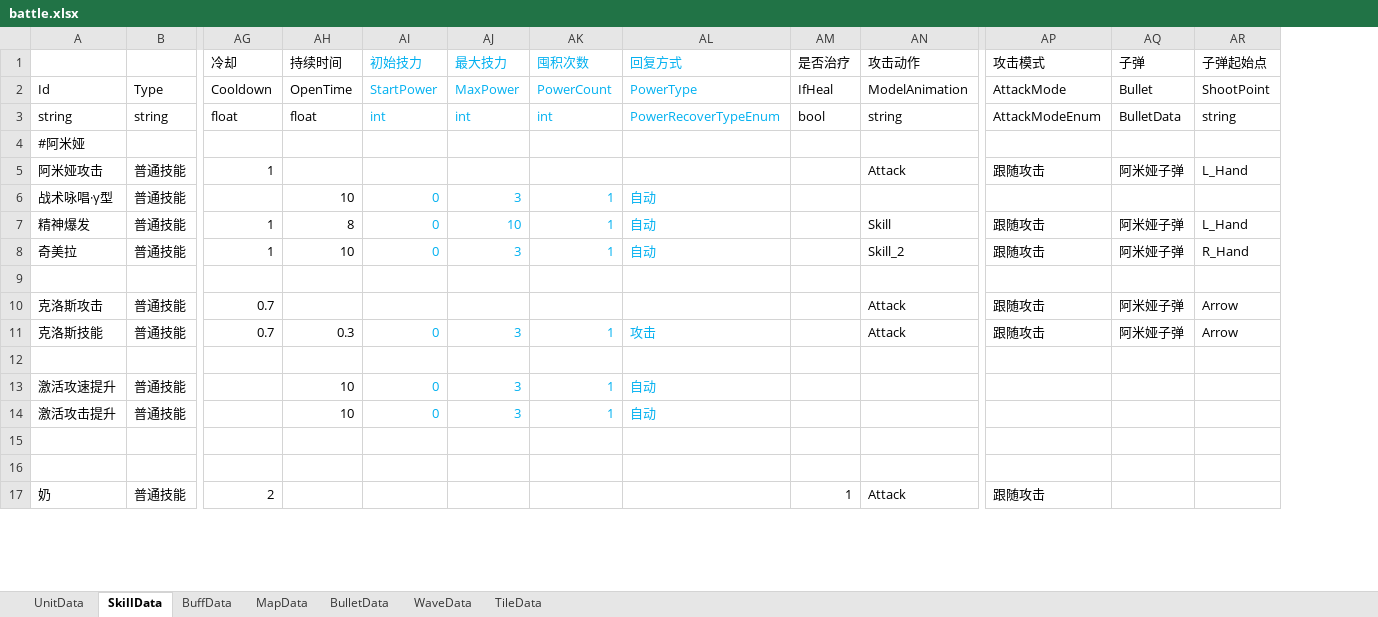
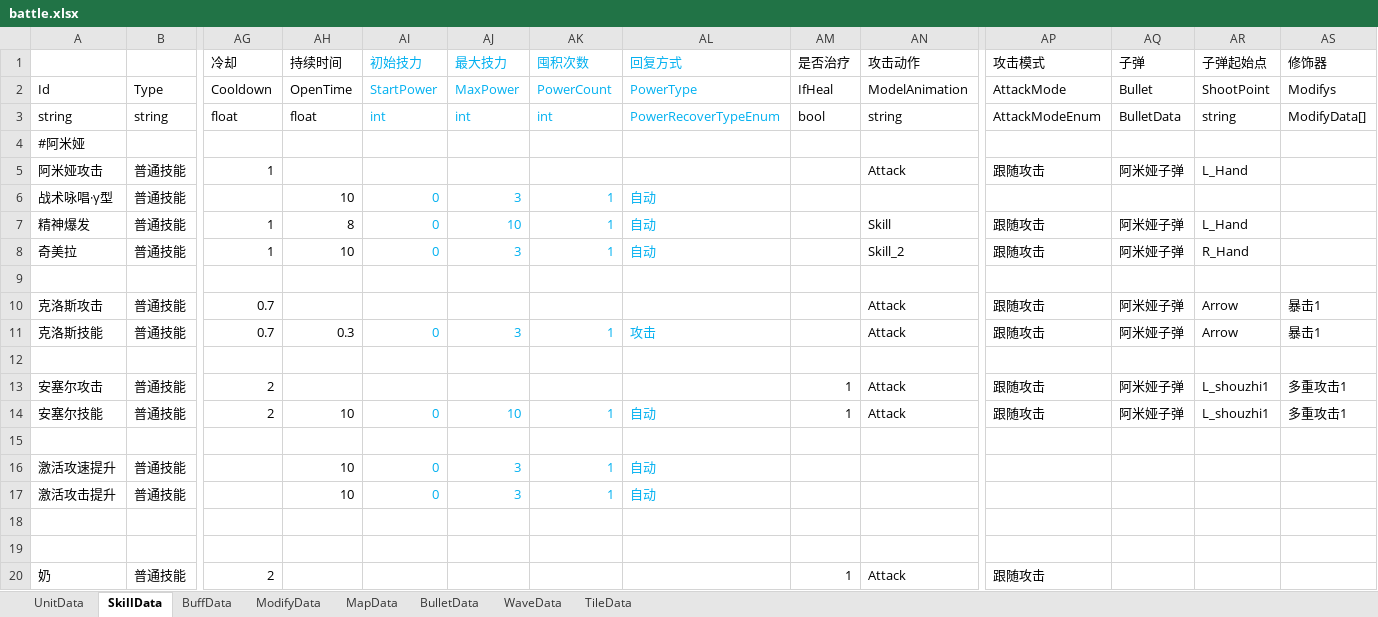
Before and after one commit to Mikez06/Arknight--, an Excel workbook: Excel/battle.xlsx, sheet SkillData, drawn as a sheet; only a part is shown, gaps mark what is left out; values as stored, in another font and other column widths than the file's, no borders; rows hold the shown columns only; the diff names each change by its address in the sheet, - before the commit and + after, or states it on an @@ line.

```diff
--- a/Excel/battle.xlsx (sheet SkillData)
+++ b/Excel/battle.xlsx (sheet SkillData)
+sheet tab: ModifyData
+column AS (修饰器), rows 2-11: Modifys | ModifyData[] |  |  |  |  |  |  | 暴击1 | 暴击1
+row 12: (empty)
+row 13: 安塞尔攻击 | 普通技能 | 2 |  |  |  |  |  | 1 | Attack | 跟随攻击 | 阿米娅子弹 | L_shouzhi1 | 多重攻击1
+row 14: 安塞尔技能 | 普通技能 | 2 | 10 | 0 | 10 | 1 | 自动 | 1 | Attack | 跟随攻击 | 阿米娅子弹 | L_shouzhi1 | 多重攻击1
```
Also changed, not shown: sheet UnitData, 43 other files.
